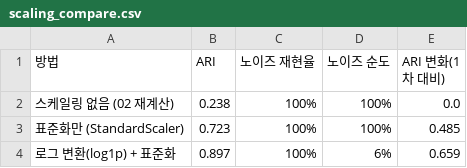
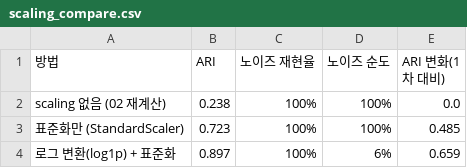
Before and after one commit to silverjade2/analysis-archive-code, a CSV file: usage-pattern-clustering/outputs/results/scaling_compare.csv, drawn as a sheet.

Commit message:
usage: scaling_compare 라벨 갱신

```diff
--- a/usage-pattern-clustering/outputs/results/scaling_compare.csv
+++ b/usage-pattern-clustering/outputs/results/scaling_compare.csv
@@ -1,3 +1,3 @@
 방법,ARI,노이즈 재현율,노이즈 순도,ARI 변화(1차 대비)
-스케일링 없음 (02 재계산),0.238,100%,100%,0.0
+scaling 없음 (02 재계산),0.238,100%,100%,0.0
 표준화만 (StandardScaler),0.723,100%,100%,0.485
```
Also changed, not shown: 9 other files.
